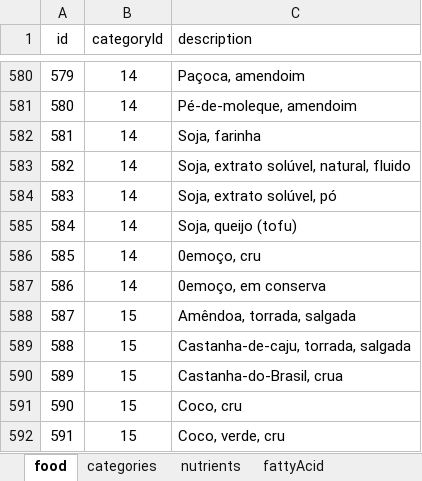
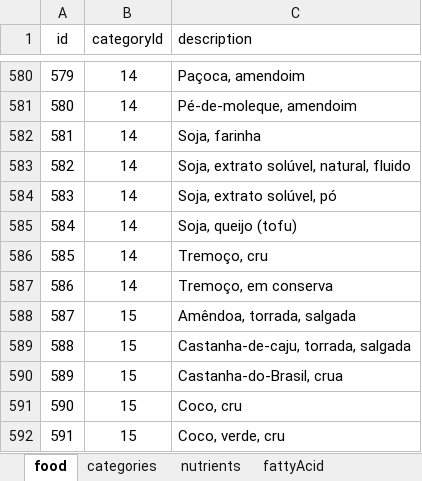
Before and after one commit to raulfdm/taco-api, an Excel workbook: references/normalization/taco_phase_5_decouple_food.xlsx, sheet food, drawn as a sheet; only a part is shown, gaps mark what is left out; values as stored, in another font and other column widths than the file's, no borders; charts and pictures not drawn; the diff names each change by its address in the sheet, - before the commit and + after, or states it on an @@ line.

Commit message:
fix phase 5

```diff
--- a/references/normalization/taco_phase_5_decouple_food.xlsx (sheet food)
+++ b/references/normalization/taco_phase_5_decouple_food.xlsx (sheet food)
-C586 (description): 0emoço, cru
+C586 (description): Tremoço, cru
-C587 (description): 0emoço, em conserva
+C587 (description): Tremoço, em conserva
```
